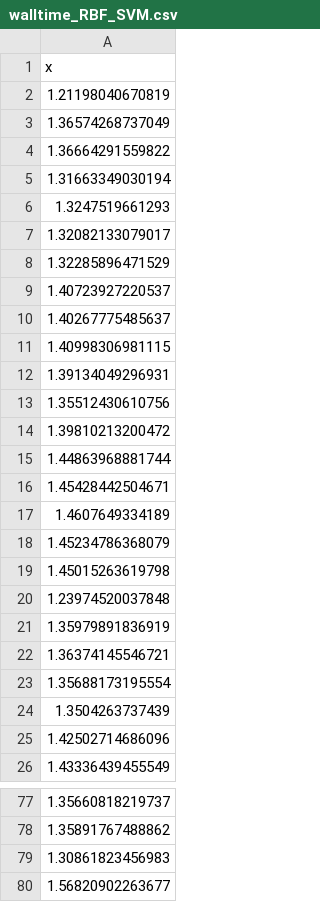
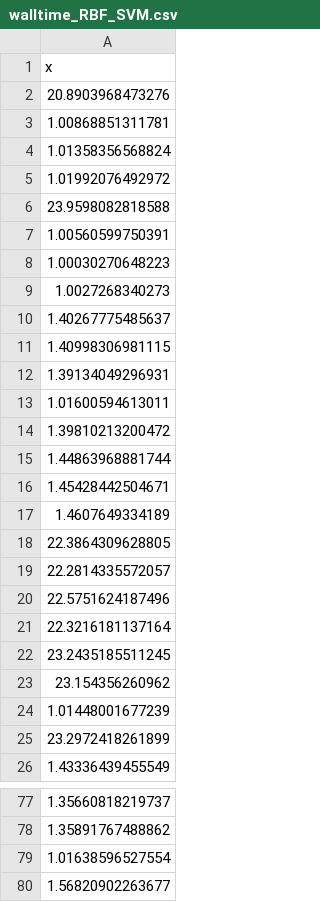
Before and after one commit to SchlossLab/Topcuoglu_ML_mBio_2020, a CSV file: data/process/walltime_RBF_SVM.csv, drawn as a sheet; only a part is shown, gaps mark what is left out; the diff covers the shown part only.

```diff
--- a/data/process/walltime_RBF_SVM.csv
+++ b/data/process/walltime_RBF_SVM.csv
@@ -1,10 +1,10 @@
 "x"
-1.21198040670819
-1.36574268737049
-1.36664291559822
-1.31663349030194
-1.3247519661293
-1.32082133079017
-1.32285896471529
-1.40723927220537
+20.8903968473276
+1.00868851311781
+1.01358356568824
+1.01992076492972
+23.9598082818588
+1.00560599750391
+1.00030270648223
+1.0027268340273
 1.40267775485637
@@ -12,3 +12,3 @@
 1.39134049296931
-1.35512430610756
+1.01600594613011
 1.39810213200472
@@ -17,10 +17,10 @@
 1.4607649334189
-1.45234786368079
-1.45015263619798
-1.23974520037848
-1.35979891836919
-1.36374145546721
-1.35688173195554
-1.3504263737439
-1.42502714686096
+22.3864309628805
+22.2814335572057
+22.5751624187496
+22.3216181137164
+23.2435185511245
+23.154356260962
+1.01448001677239
+23.2972418261899
 1.43336439455549
@@ -78,3 +78,3 @@
 1.35891767488862
-1.30861823456983
+1.01638596527554
 1.56820902263677
```
Also changed, not shown: 33 edited cells elsewhere in this file, data/process/combined_best_hp_results_RBF_SVM.csv, 1 other file.
